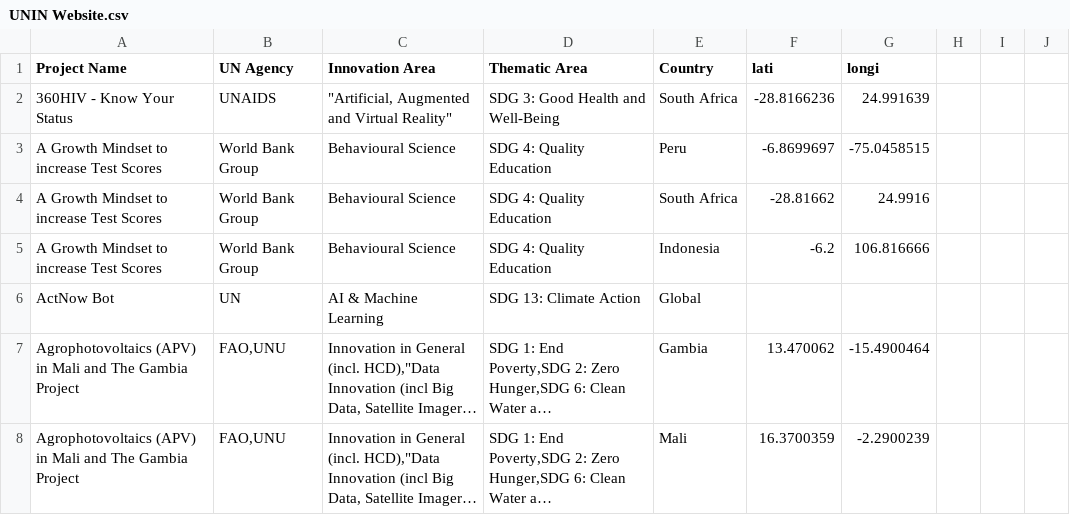
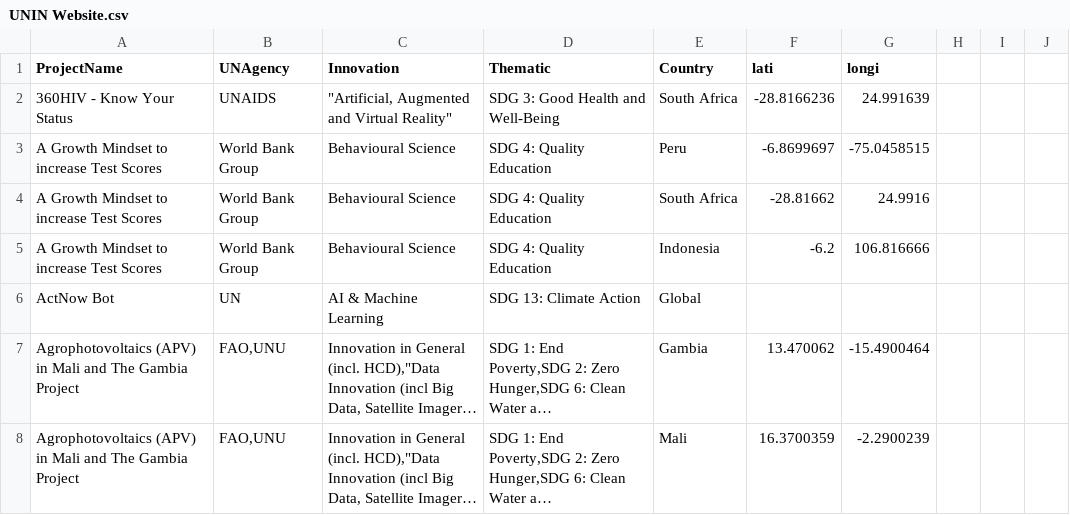
Before and after one commit to karinafustamante/paroyectosPaises, a CSV file: UNIN Website.csv, drawn as a sheet; only a part is shown; long unchanged cells end in ….

Commit message:
Update UNIN Website.csv

```diff
--- a/UNIN Website.csv
+++ b/UNIN Website.csv
@@ -1,2 +1,2 @@
-Project Name,UN Agency,Innovation Area,Thematic Area,Country,lati,longi,,,
+ProjectName,UNAgency,Innovation,Thematic,Country,lati,longi,,,
 360HIV - Know Your Status,UNAIDS,"""Artificial, Augmented and Virtual Reality""",SDG 3: Good Health and Well-Being,South Africa,-28.8166236,24.991639,,,
```
